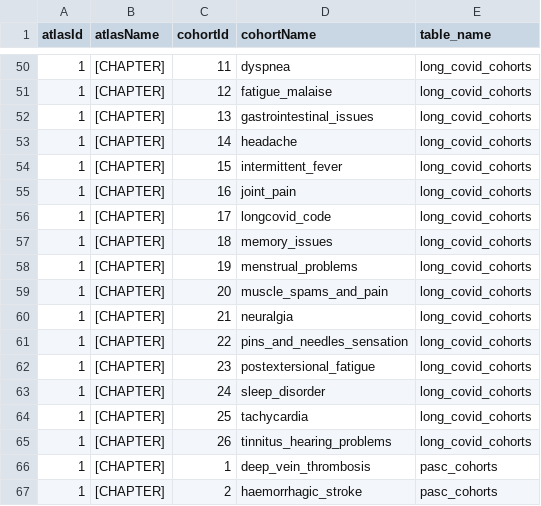
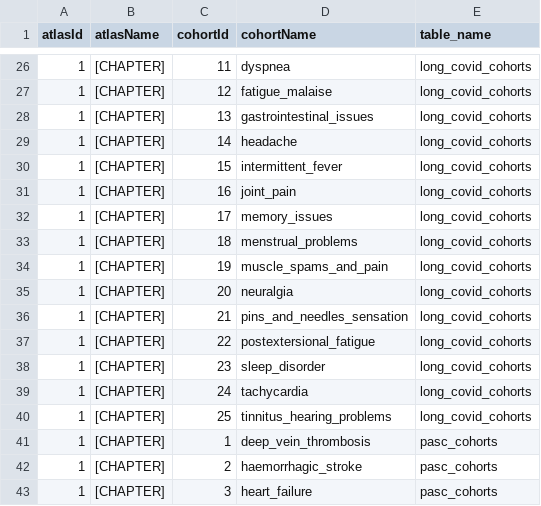
Before and after one commit to dr-you-group/CHAPTER, a CSV file: inst/settings/CohortsToCreateTest.csv, drawn as a sheet; only a part is shown, gaps mark what is left out; the shorter side is filled out with more unchanged rows; the diff covers the shown part only.

```diff
--- a/inst/settings/CohortsToCreateTest.csv
+++ b/inst/settings/CohortsToCreateTest.csv
@@ -55,12 +31,11 @@ atlasId,atlasName,cohortId,cohortName,table_name
 1,[CHAPTER],16,joint_pain,long_covid_cohorts
-1,[CHAPTER],17,longcovid_code,long_covid_cohorts
-1,[CHAPTER],18,memory_issues,long_covid_cohorts
-1,[CHAPTER],19,menstrual_problems,long_covid_cohorts
-1,[CHAPTER],20,muscle_spams_and_pain,long_covid_cohorts
-1,[CHAPTER],21,neuralgia,long_covid_cohorts
-1,[CHAPTER],22,pins_and_needles_sensation,long_covid_cohorts
-1,[CHAPTER],23,postextersional_fatigue,long_covid_cohorts
-1,[CHAPTER],24,sleep_disorder,long_covid_cohorts
-1,[CHAPTER],25,tachycardia,long_covid_cohorts
-1,[CHAPTER],26,tinnitus_hearing_problems,long_covid_cohorts
+1,[CHAPTER],17,memory_issues,long_covid_cohorts
+1,[CHAPTER],18,menstrual_problems,long_covid_cohorts
+1,[CHAPTER],19,muscle_spams_and_pain,long_covid_cohorts
+1,[CHAPTER],20,neuralgia,long_covid_cohorts
+1,[CHAPTER],21,pins_and_needles_sensation,long_covid_cohorts
+1,[CHAPTER],22,postextersional_fatigue,long_covid_cohorts
+1,[CHAPTER],23,sleep_disorder,long_covid_cohorts
+1,[CHAPTER],24,tachycardia,long_covid_cohorts
+1,[CHAPTER],25,tinnitus_hearing_problems,long_covid_cohorts
 1,[CHAPTER],1,deep_vein_thrombosis,pasc_cohorts
```
Also changed, not shown: 28 removed rows and 16 edited cells elsewhere in this file, inst/settings/AnalysesToPerform.csv, 36 other files.
